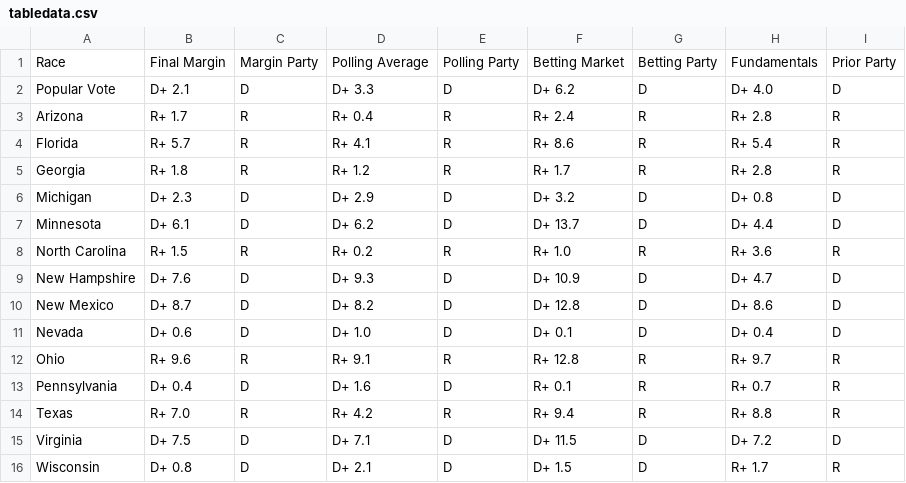
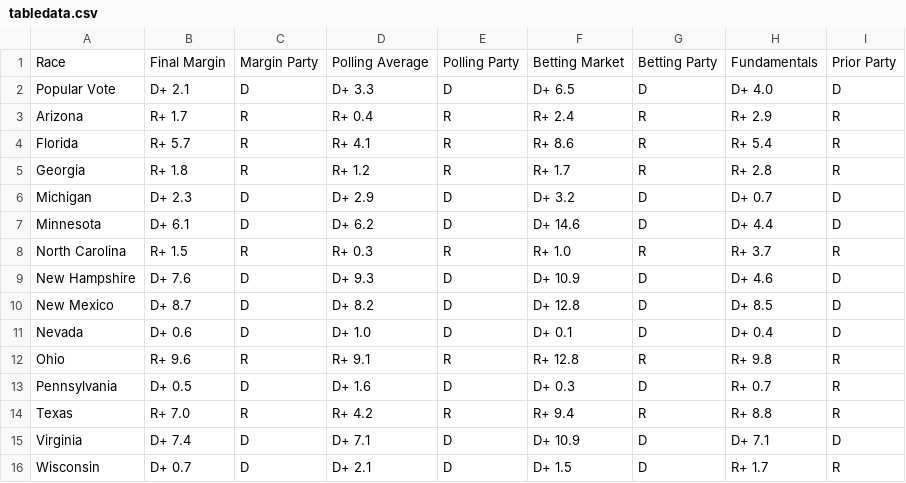
Before and after one commit to TheBreakdownPoint/Election-Prediction-2024, a CSV file: tabledata.csv, drawn as a sheet.

```diff
--- a/tabledata.csv
+++ b/tabledata.csv
@@ -1,16 +1,16 @@
 Race,Final Margin,Margin Party,Polling Average,Polling Party,Betting Market,Betting Party,Fundamentals,Prior Party
-Popular Vote,D+ 2.1,D,D+ 3.3,D,D+ 6.2,D,D+ 4.0,D
-Arizona,R+ 1.7,R,R+ 0.4,R,R+ 2.4,R,R+ 2.8,R
+Popular Vote,D+ 2.1,D,D+ 3.3,D,D+ 6.5,D,D+ 4.0,D
+Arizona,R+ 1.7,R,R+ 0.4,R,R+ 2.4,R,R+ 2.9,R
 Florida,R+ 5.7,R,R+ 4.1,R,R+ 8.6,R,R+ 5.4,R
 Georgia,R+ 1.8,R,R+ 1.2,R,R+ 1.7,R,R+ 2.8,R
-Michigan,D+ 2.3,D,D+ 2.9,D,D+ 3.2,D,D+ 0.8,D
-Minnesota,D+ 6.1,D,D+ 6.2,D,D+ 13.7,D,D+ 4.4,D
-North Carolina,R+ 1.5,R,R+ 0.2,R,R+ 1.0,R,R+ 3.6,R
-New Hampshire,D+ 7.6,D,D+ 9.3,D,D+ 10.9,D,D+ 4.7,D
-New Mexico,D+ 8.7,D,D+ 8.2,D,D+ 12.8,D,D+ 8.6,D
+Michigan,D+ 2.3,D,D+ 2.9,D,D+ 3.2,D,D+ 0.7,D
+Minnesota,D+ 6.1,D,D+ 6.2,D,D+ 14.6,D,D+ 4.4,D
+North Carolina,R+ 1.5,R,R+ 0.3,R,R+ 1.0,R,R+ 3.7,R
+New Hampshire,D+ 7.6,D,D+ 9.3,D,D+ 10.9,D,D+ 4.6,D
+New Mexico,D+ 8.7,D,D+ 8.2,D,D+ 12.8,D,D+ 8.5,D
 Nevada,D+ 0.6,D,D+ 1.0,D,D+ 0.1,D,D+ 0.4,D
-Ohio,R+ 9.6,R,R+ 9.1,R,R+ 12.8,R,R+ 9.7,R
-Pennsylvania,D+ 0.4,D,D+ 1.6,D,R+ 0.1,R,R+ 0.7,R
+Ohio,R+ 9.6,R,R+ 9.1,R,R+ 12.8,R,R+ 9.8,R
+Pennsylvania,D+ 0.5,D,D+ 1.6,D,D+ 0.3,D,R+ 0.7,R
 Texas,R+ 7.0,R,R+ 4.2,R,R+ 9.4,R,R+ 8.8,R
-Virginia,D+ 7.5,D,D+ 7.1,D,D+ 11.5,D,D+ 7.2,D
-Wisconsin,D+ 0.8,D,D+ 2.1,D,D+ 1.5,D,R+ 1.7,R
+Virginia,D+ 7.4,D,D+ 7.1,D,D+ 10.9,D,D+ 7.1,D
+Wisconsin,D+ 0.7,D,D+ 2.1,D,D+ 1.5,D,R+ 1.7,R
```
Also changed, not shown: electoralmap.csv, outcomes.csv, 3 other files.
